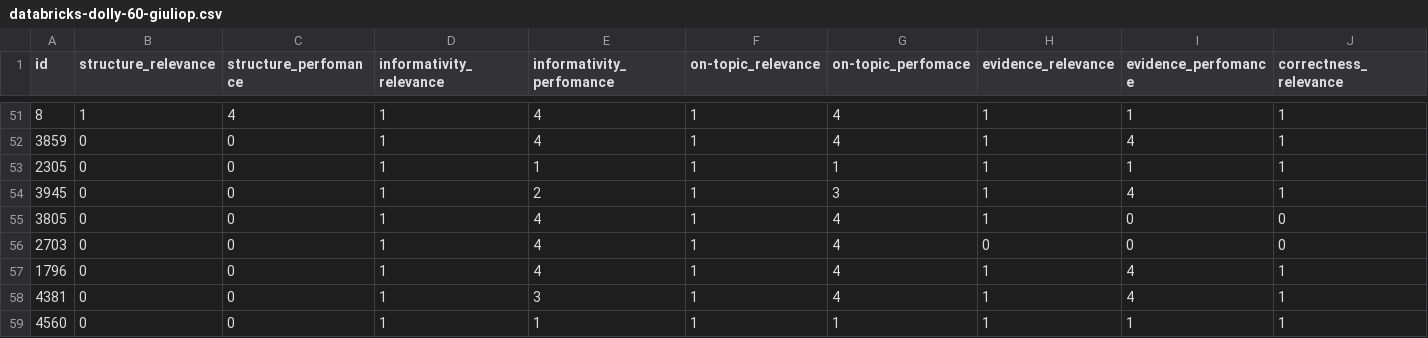
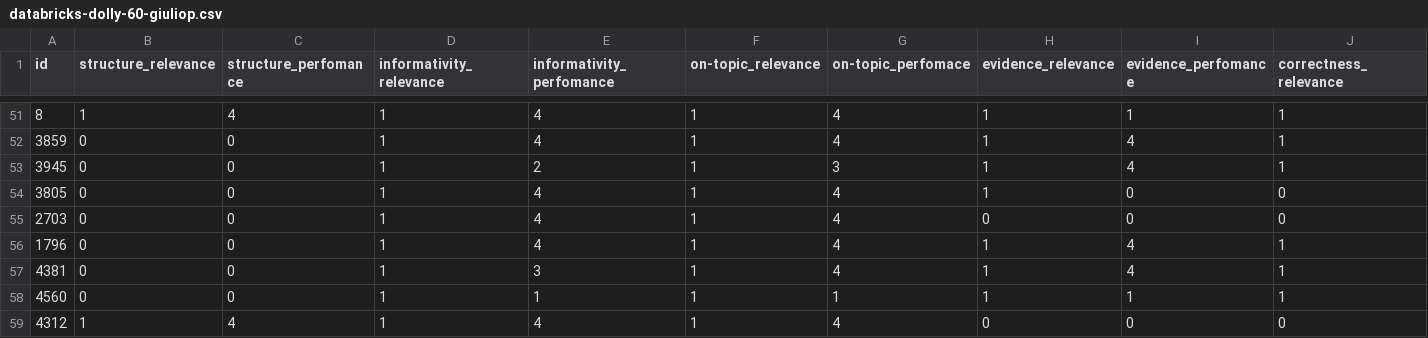
Before and after one commit to RL4LMT/Breaking-down-Helpfulness, a CSV file: annotation/databricks-dolly-60-giuliop.csv, drawn as a sheet; only a part is shown, gaps mark what is left out; the shorter side is filled out with more unchanged rows; rows hold the shown columns only; the diff names each change by its address in the sheet, - before the commit and + after, or states it on an @@ line.

```diff
--- a/annotation/databricks-dolly-60-giuliop.csv
+++ b/annotation/databricks-dolly-60-giuliop.csv
-row 53: 2305 | 0 | 0 | 1 | 1 | 1 | 1 | 1 | 1 | 1
```
Also changed, not shown: annotation/databricks-dolly-60-darja.csv, annotation/databricks-dolly-60-giulioc.csv, 2 other files.
